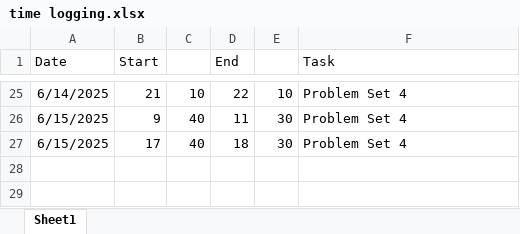
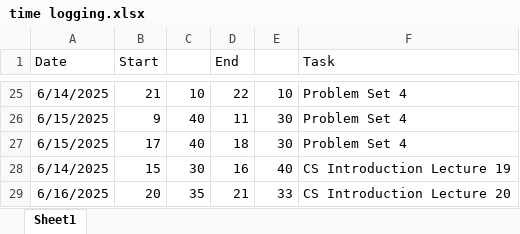
Before and after one commit to Steffen-create/CS-ducation, an Excel workbook: time logging.xlsx, sheet Sheet1, drawn as a sheet; only a part is shown, gaps mark what is left out; values as stored, in another font and other column widths than the file's, no borders; the diff names each change by its address in the sheet, - before the commit and + after, or states it on an @@ line.

Commit message:
lecture 20 part 1

```diff
--- a/time logging.xlsx (sheet Sheet1)
+++ b/time logging.xlsx (sheet Sheet1)
+row 28: 6/14/2025 | 15 | 30 | 16 | 40 | CS Introduction Lecture 19
+row 29: 6/16/2025 | 20 | 35 | 21 | 33 | CS Introduction Lecture 20
```
Also changed, not shown: 1 other file.
